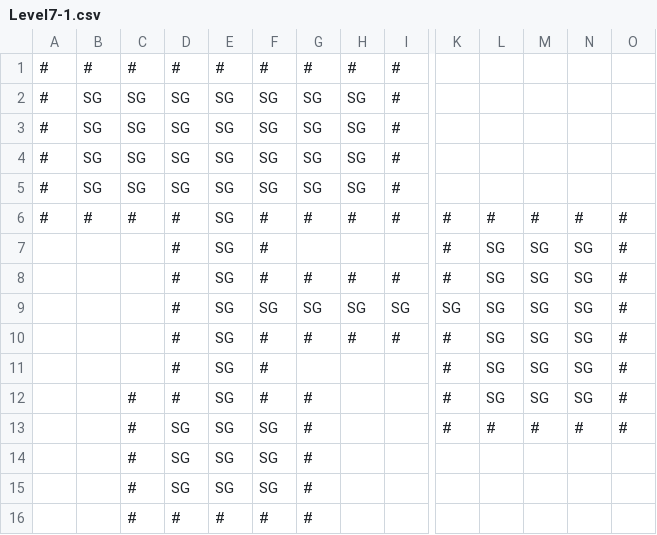
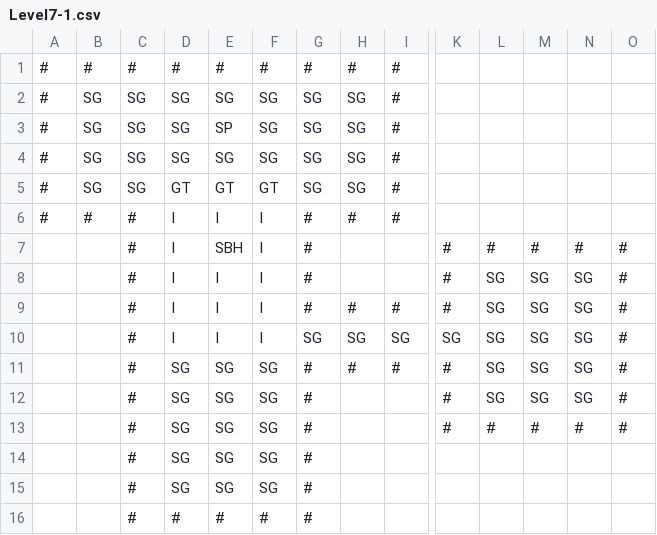
Before and after one commit to TheSternBuoys/Crab-Meat, a CSV file: Assets/Resources/Level7-1.csv, drawn as a sheet; only a part is shown, gaps mark what is left out; removed rows and columns are numbered as before the commit, all else as after; rows hold the shown columns only; the diff names each change by its address in the sheet, - before the commit and + after, or states it on an @@ line.

```diff
--- a/Assets/Resources/Level7-1.csv
+++ b/Assets/Resources/Level7-1.csv
+row 3: # | SG | SG | SG | SP | SG | SG | SG | #
-D5: SG
+D5: GT
-E5: SG
+E5: GT
-F5: SG
+F5: GT
-row 5: # | SG | SG | SG | SG | SG | SG | SG | #
-D6: #
+D6: I
-E6: SG
+E6: I
-F6: #
+F6: I
-K6: #
+K6: (empty)
-L6: #
+L6: (empty)
-M6: #
+M6: (empty)
-N6: #
+N6: (empty)
-O6: #
+O6: (empty)
-row 7:  |  |  | # | SG | # |  |  |  | # | SG | SG | SG | #
+row 7:  |  | # | I | SBH | I | # |  |  | # | # | # | # | #
+row 8:  |  | # | I | I | I | # |  |  | # | SG | SG | SG | #
-C9:C11: (empty)
+C9:C11: #
-D9:D10: #
+D9:D10: I
-E9:E10: SG
+E9:E10: I
-F9: #
+F9: I
-F10: SG
+F10: I
-D11: #
+D11: SG
-F11: #
+F11: SG
-row 11:  |  |  | # | SG | # |  |  |  | # | SG | SG | SG | #
-D12: #
+D12: SG
-F12: #
+F12: SG
```
Also changed, not shown: Assets/Resources/Level7-2.csv, 21 other files.
